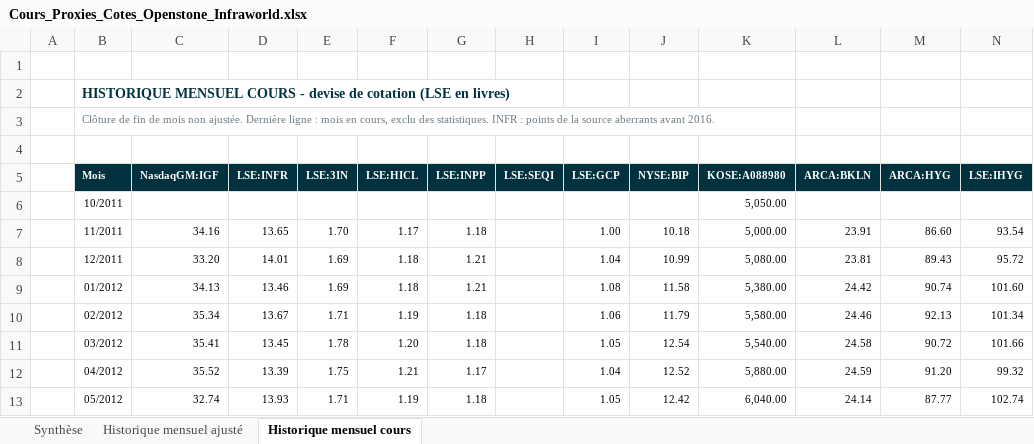
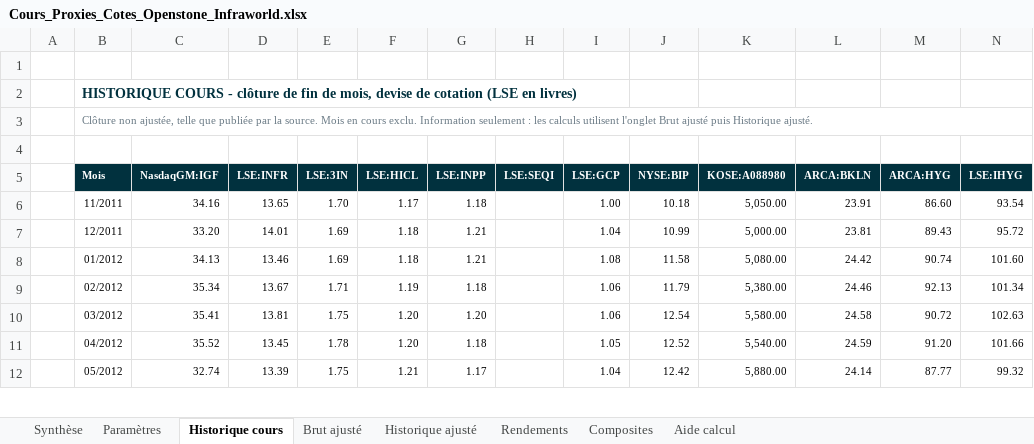
Before and after one commit to maximeboulonn-creator/Max, an Excel workbook: Cours_Proxies_Cotes_Openstone_Infraworld.xlsx, sheet Historique cours, drawn as a sheet; only a part is shown; values as stored, in another font and other column widths than the file's, no borders; removed rows and columns are numbered as before the commit, all else as after; rows hold the shown columns only; the diff covers the shown part only; the diff names each change by its address in the sheet, - before the commit and + after, or states it on an @@ line.

```diff
--- a/Cours_Proxies_Cotes_Openstone_Infraworld.xlsx (sheet Historique cours)
+++ b/Cours_Proxies_Cotes_Openstone_Infraworld.xlsx (sheet Historique cours)
-sheet tab: Historique mensuel ajusté
+sheet tab: Paramètres
-sheet tab: Historique mensuel cours
+sheet tab: Historique cours
+sheet tab: Brut ajusté
+sheet tab: Historique ajusté
+sheet tab: Rendements
+sheet tab: Composites
+sheet tab: Aide calcul
-B2 (Mois): HISTORIQUE MENSUEL COURS - devise de…
+B2 (Mois): HISTORIQUE COURS - clôture de fin de mois, devise de…
-B3 (Mois): Clôture de fin de mois non ajustée. Dernière ligne : mois en cours, exclu des statistiques. INFR : points de la source aberrants avant 2016.
+B3 (Mois): Clôture non ajustée, telle que publiée par la source. Mois en cours exclu. Information seulement : les calculs utilisent l'onglet Brut ajusté puis Historique ajusté.
+B3:P3 merged
-row 6:  | 10/2011 |  |  |  |  |  |  |  |  | 5,050.00
-K6 (KOSE:A088980): 5,000.00
+K6 (KOSE:A088980): 5,050.00
-K7 (KOSE:A088980): 5,080.00
+K7 (KOSE:A088980): 5,000.00
-K8 (KOSE:A088980): 5,380.00
+K8 (KOSE:A088980): 5,080.00
-K9 (KOSE:A088980): 5,580.00
+K9 (KOSE:A088980): 5,380.00
-D10 (LSE:INFR): 13.45
+D10 (LSE:INFR): 13.81
-E10 (LSE:3IN): 1.78
+E10 (LSE:3IN): 1.75
-G10 (LSE:INPP): 1.18
+G10 (LSE:INPP): 1.20
-I10 (LSE:GCP): 1.05
+I10 (LSE:GCP): 1.06
-K10 (KOSE:A088980): 5,540.00
+K10 (KOSE:A088980): 5,580.00
-N10 (LSE:IHYG): 101.66
+N10 (LSE:IHYG): 102.63
-D11 (LSE:INFR): 13.39
+D11 (LSE:INFR): 13.45
-E11 (LSE:3IN): 1.75
+E11 (LSE:3IN): 1.78
-F11 (LSE:HICL): 1.21
+F11 (LSE:HICL): 1.20
-G11 (LSE:INPP): 1.17
+G11 (LSE:INPP): 1.18
-I11 (LSE:GCP): 1.04
+I11 (LSE:GCP): 1.05
-K11 (KOSE:A088980): 5,880.00
+K11 (KOSE:A088980): 5,540.00
-N11 (LSE:IHYG): 99.32
+N11 (LSE:IHYG): 101.66
-D12 (LSE:INFR): 13.93
+D12 (LSE:INFR): 13.39
-E12 (LSE:3IN): 1.71
+E12 (LSE:3IN): 1.75
-F12 (LSE:HICL): 1.19
+F12 (LSE:HICL): 1.21
-G12 (LSE:INPP): 1.18
+G12 (LSE:INPP): 1.17
-I12 (LSE:GCP): 1.05
+I12 (LSE:GCP): 1.04
-K12 (KOSE:A088980): 6,040.00
+K12 (KOSE:A088980): 5,880.00
-N12 (LSE:IHYG): 102.74
+N12 (LSE:IHYG): 99.32
```
Also changed, not shown: 1 removed row and 900 edited cells elsewhere in this sheet, sheet Paramètres, sheet Synthèse, 1 other file.
